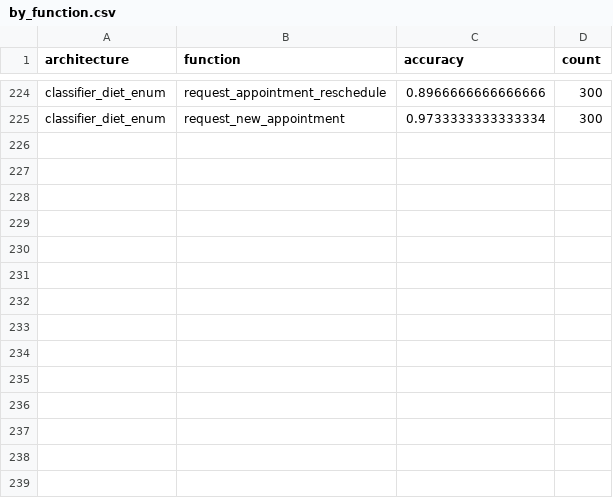
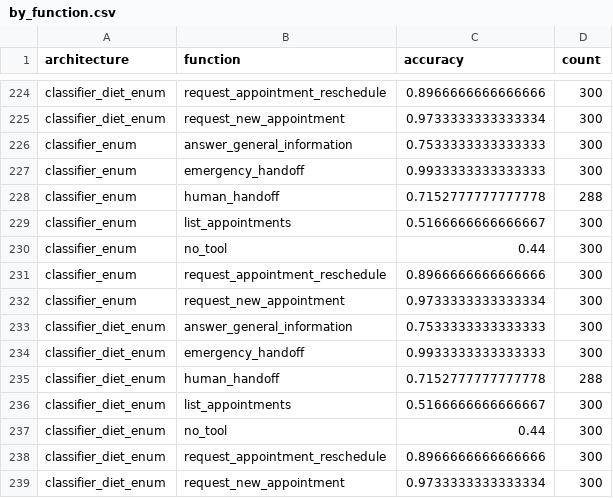
Before and after one commit to martinobettucci/NLU-EXPERIMENTAL-ARCH, a CSV file: results/tables/by_function.csv, drawn as a sheet; only a part is shown, gaps mark what is left out; the diff names each change by its address in the sheet, - before the commit and + after, or states it on an @@ line.

```diff
--- a/results/tables/by_function.csv
+++ b/results/tables/by_function.csv
+row 226: classifier_enum | answer_general_information | 0.7533333333333333 | 300
+row 227: classifier_enum | emergency_handoff | 0.9933333333333333 | 300
+row 228: classifier_enum | human_handoff | 0.7152777777777778 | 288
+row 229: classifier_enum | list_appointments | 0.5166666666666667 | 300
+row 230: classifier_enum | no_tool | 0.44 | 300
+row 231: classifier_enum | request_appointment_reschedule | 0.8966666666666666 | 300
+row 232: classifier_enum | request_new_appointment | 0.9733333333333334 | 300
+row 233: classifier_diet_enum | answer_general_information | 0.7533333333333333 | 300
+row 234: classifier_diet_enum | emergency_handoff | 0.9933333333333333 | 300
+row 235: classifier_diet_enum | human_handoff | 0.7152777777777778 | 288
+row 236: classifier_diet_enum | list_appointments | 0.5166666666666667 | 300
+row 237: classifier_diet_enum | no_tool | 0.44 | 300
+row 238: classifier_diet_enum | request_appointment_reschedule | 0.8966666666666666 | 300
+row 239: classifier_diet_enum | request_new_appointment | 0.9733333333333334 | 300
```
Also changed, not shown: results/tables/by_suite.csv, results/tables/paired_comparisons.csv, 15 other files.
